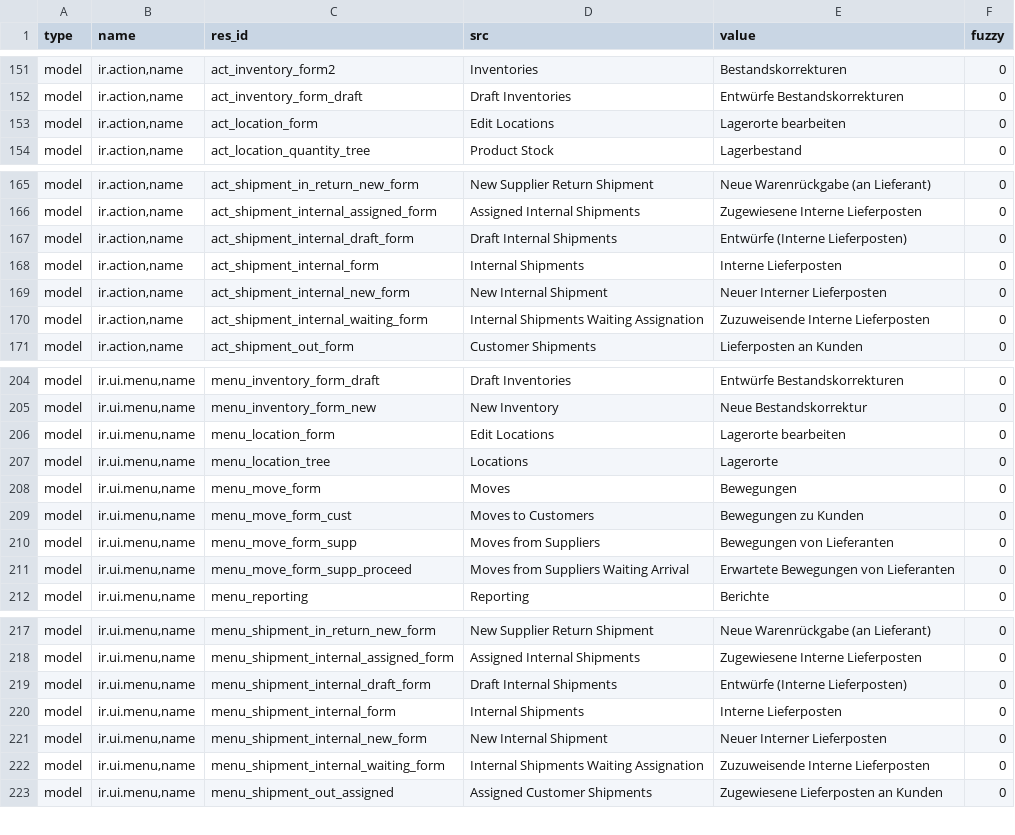
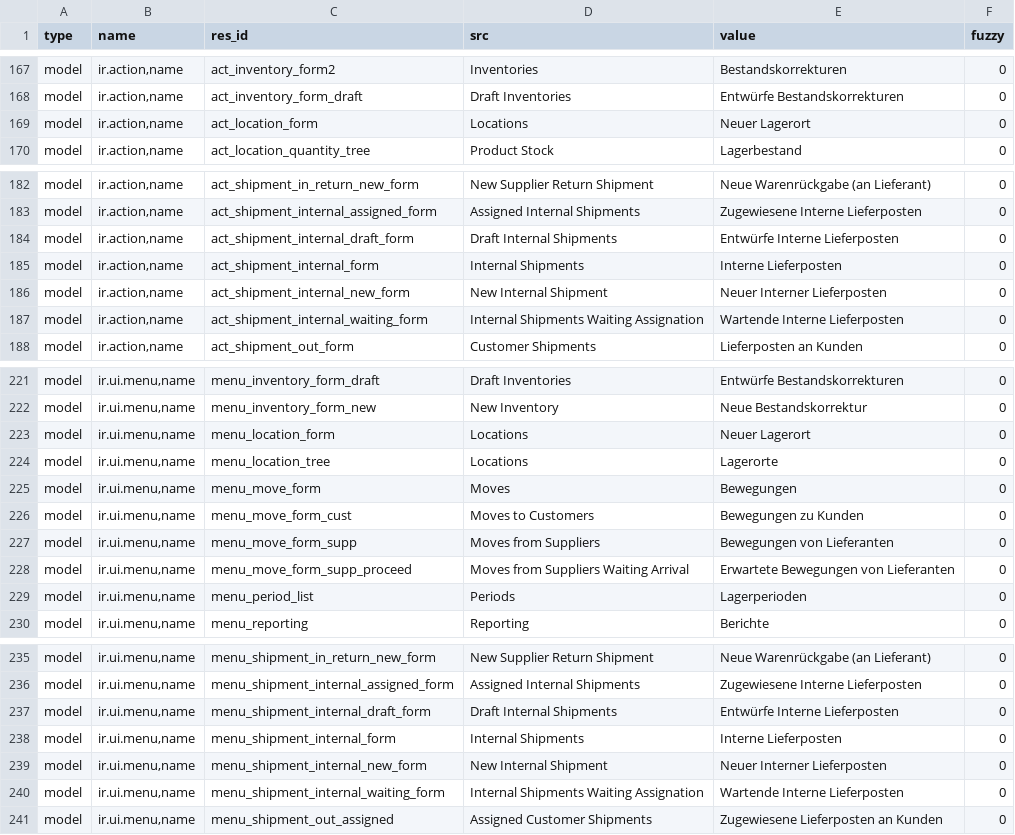
Before and after one commit to NaN-tic/stock, a CSV file: de_DE.csv, drawn as a sheet; only a part is shown, gaps mark what is left out; the diff covers the shown part only.

```diff
--- a/de_DE.csv
+++ b/de_DE.csv
@@ -162,3 +178,3 @@ model,"ir.action,name",act_inventory_form2,Inventories,Bestandskorrekturen,0
 model,"ir.action,name",act_inventory_form_draft,Draft Inventories,Entwürfe Bestandskorrekturen,0
-model,"ir.action,name",act_location_form,Edit Locations,Lagerorte bearbeiten,0
+model,"ir.action,name",act_location_form,Locations,Neuer Lagerort,0
 model,"ir.action,name",act_location_quantity_tree,Product Stock,Lagerbestand,0
@@ -176,6 +193,6 @@ model,"ir.action,name",act_shipment_in_return_new_form,New Supplier Return Shipm
 model,"ir.action,name",act_shipment_internal_assigned_form,Assigned Internal Shipments,Zugewiesene Interne Lieferposten,0
-model,"ir.action,name",act_shipment_internal_draft_form,Draft Internal Shipments,Entwürfe (Interne Lieferposten),0
+model,"ir.action,name",act_shipment_internal_draft_form,Draft Internal Shipments,Entwürfe Interne Lieferposten,0
 model,"ir.action,name",act_shipment_internal_form,Internal Shipments,Interne Lieferposten,0
 model,"ir.action,name",act_shipment_internal_new_form,New Internal Shipment,Neuer Interner Lieferposten,0
-model,"ir.action,name",act_shipment_internal_waiting_form,Internal Shipments Waiting Assignation,Zuzuweisende Interne Lieferposten,0
+model,"ir.action,name",act_shipment_internal_waiting_form,Internal Shipments Waiting Assignation,Wartende Interne Lieferposten,0
 model,"ir.action,name",act_shipment_out_form,Customer Shipments,Lieferposten an Kunden,0
@@ -215,3 +232,3 @@ model,"ir.ui.menu,name",menu_inventory_form_draft,Draft Inventories,Entwürfe Be
 model,"ir.ui.menu,name",menu_inventory_form_new,New Inventory,Neue Bestandskorrektur,0
-model,"ir.ui.menu,name",menu_location_form,Edit Locations,Lagerorte bearbeiten,0
+model,"ir.ui.menu,name",menu_location_form,Locations,Neuer Lagerort,0
 model,"ir.ui.menu,name",menu_location_tree,Locations,Lagerorte,0
@@ -221,2 +238,3 @@ model,"ir.ui.menu,name",menu_move_form_supp,Moves from Suppliers,Bewegungen von
 model,"ir.ui.menu,name",menu_move_form_supp_proceed,Moves from Suppliers Waiting Arrival,Erwartete Bewegungen von Lieferanten,0
+model,"ir.ui.menu,name",menu_period_list,Periods,Lagerperioden,0
 model,"ir.ui.menu,name",menu_reporting,Reporting,Berichte,0
@@ -228,6 +246,6 @@ model,"ir.ui.menu,name",menu_shipment_in_return_new_form,New Supplier Return Shi
 model,"ir.ui.menu,name",menu_shipment_internal_assigned_form,Assigned Internal Shipments,Zugewiesene Interne Lieferposten,0
-model,"ir.ui.menu,name",menu_shipment_internal_draft_form,Draft Internal Shipments,Entwürfe (Interne Lieferposten),0
+model,"ir.ui.menu,name",menu_shipment_internal_draft_form,Draft Internal Shipments,Entwürfe Interne Lieferposten,0
 model,"ir.ui.menu,name",menu_shipment_internal_form,Internal Shipments,Interne Lieferposten,0
 model,"ir.ui.menu,name",menu_shipment_internal_new_form,New Internal Shipment,Neuer Interner Lieferposten,0
-model,"ir.ui.menu,name",menu_shipment_internal_waiting_form,Internal Shipments Waiting Assignation,Zuzuweisende Interne Lieferposten,0
+model,"ir.ui.menu,name",menu_shipment_internal_waiting_form,Internal Shipments Waiting Assignation,Wartende Interne Lieferposten,0
 model,"ir.ui.menu,name",menu_shipment_out_assigned,Assigned Customer Shipments,Zugewiesene Lieferposten an Kunden,0
```
Also changed, not shown: 27 added rows and 2 edited cells elsewhere in this file.
